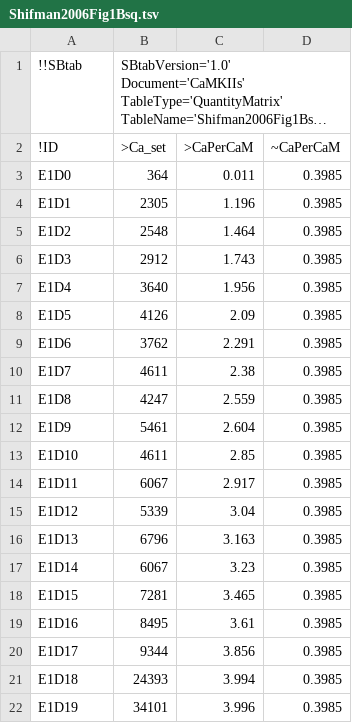
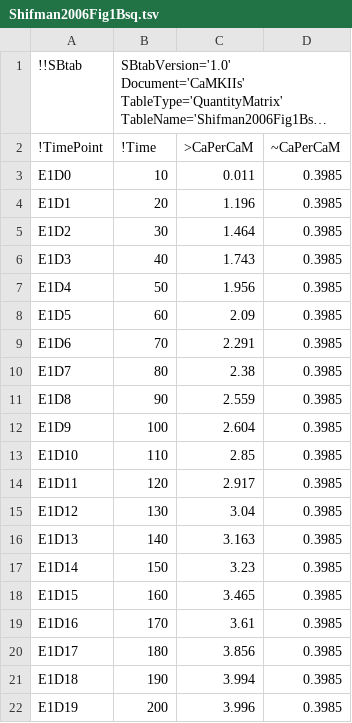
Before and after one commit to icpm-kth/uqsa, a TSV file: inst/extdata/CaMKIIs/Shifman2006Fig1Bsq.tsv, drawn as a sheet; long unchanged cells end in …; the diff names each change by its address in the sheet, - before the commit and + after, or states it on an @@ line.

```diff
--- a/inst/extdata/CaMKIIs/Shifman2006Fig1Bsq.tsv
+++ b/inst/extdata/CaMKIIs/Shifman2006Fig1Bsq.tsv
-A2: !ID
+A2: !TimePoint
-B2: >Ca_set
+B2: !Time
-B3 (!Time): 364
+B3 (!Time): 10
-B4 (!Time): 2305
+B4 (!Time): 20
-B5 (!Time): 2548
+B5 (!Time): 30
-B6 (!Time): 2912
+B6 (!Time): 40
-B7 (!Time): 3640
+B7 (!Time): 50
-B8 (!Time): 4126
+B8 (!Time): 60
-B9 (!Time): 3762
+B9 (!Time): 70
-B10 (!Time): 4611
+B10 (!Time): 80
-B11 (!Time): 4247
+B11 (!Time): 90
-B12 (!Time): 5461
+B12 (!Time): 100
-B13 (!Time): 4611
+B13 (!Time): 110
-B14 (!Time): 6067
+B14 (!Time): 120
-B15 (!Time): 5339
+B15 (!Time): 130
-B16 (!Time): 6796
+B16 (!Time): 140
-B17 (!Time): 6067
+B17 (!Time): 150
-B18 (!Time): 7281
+B18 (!Time): 160
-B19 (!Time): 8495
+B19 (!Time): 170
-B20 (!Time): 9344
+B20 (!Time): 180
-B21 (!Time): 24393
+B21 (!Time): 190
-B22 (!Time): 34101
+B22 (!Time): 200
```
Also changed, not shown: inst/extdata/CaMKIIs/EventScheduleBradshaw2003Fig2E.tsv, inst/extdata/CaMKIIs/EventScheduleODonnel2010Fig3Co.tsv, 33 other files.
